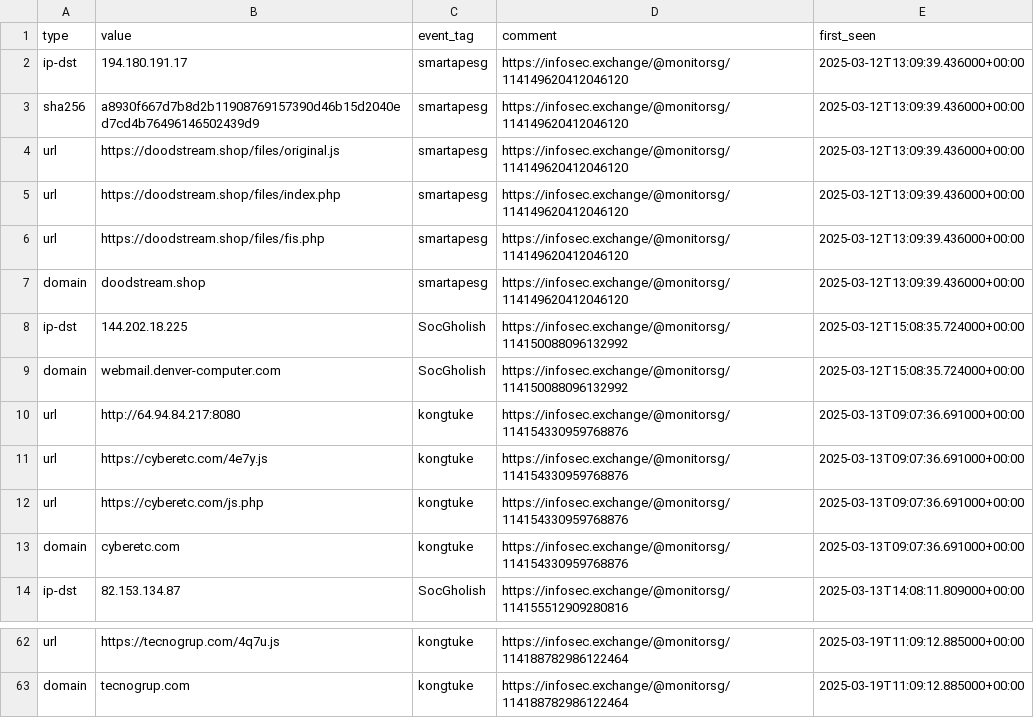
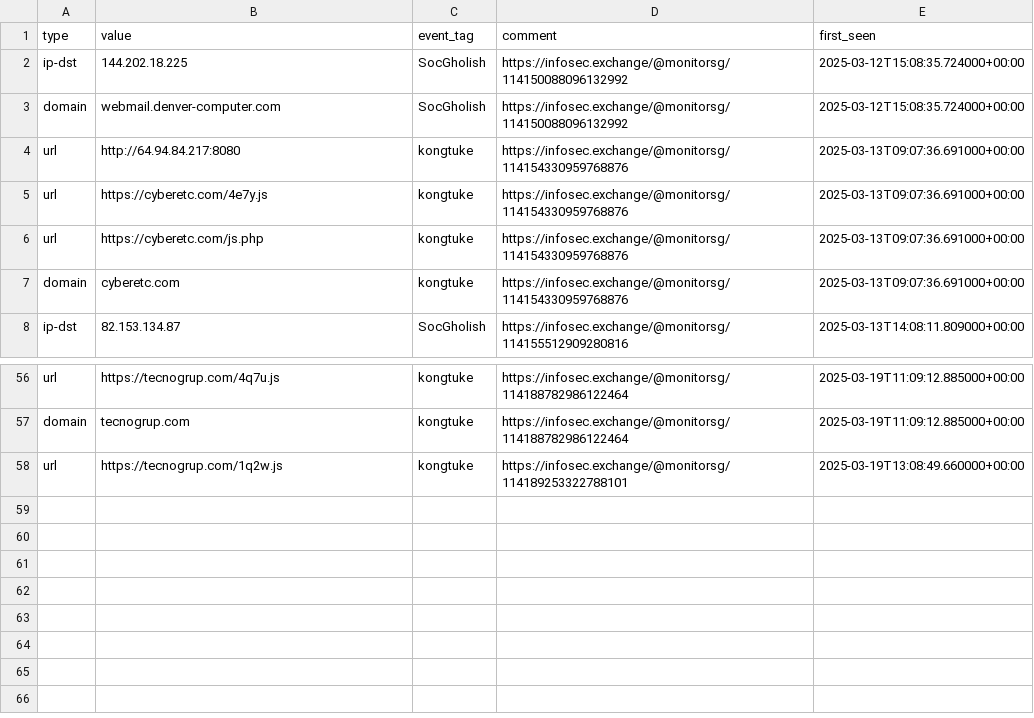
Before and after one commit to Gusty-Dusty/compromised_feeds, a CSV file: 7_days/compromised_websites.csv, drawn as a sheet; only a part is shown, gaps mark what is left out.

```diff
--- a/7_days/compromised_websites.csv
+++ b/7_days/compromised_websites.csv
@@ -1,8 +1,2 @@
 type,value,event_tag,comment,first_seen
-"ip-dst","194.180.191.17","smartapesg","https://infosec.exchange/@monitorsg/114149620412046120","2025-03-12T13:09:39.436000+00:00"
-"sha256","a8930f667d7b8d2b11908769157390d46b15d2040ed7cd4b76496146502439d9","smartapesg","https://infosec.exchange/@monitorsg/114149620412046120","2025-03-12T13:09:39.436000+00:00"
-"url","https://doodstream.shop/files/original.js","smartapesg","https://infosec.exchange/@monitorsg/114149620412046120","2025-03-12T13:09:39.436000+00:00"
-"url","https://doodstream.shop/files/index.php","smartapesg","https://infosec.exchange/@monitorsg/114149620412046120","2025-03-12T13:09:39.436000+00:00"
-"url","https://doodstream.shop/files/fis.php","smartapesg","https://infosec.exchange/@monitorsg/114149620412046120","2025-03-12T13:09:39.436000+00:00"
-"domain","doodstream.shop","smartapesg","https://infosec.exchange/@monitorsg/114149620412046120","2025-03-12T13:09:39.436000+00:00"
 "ip-dst","144.202.18.225","SocGholish","https://infosec.exchange/@monitorsg/114150088096132992","2025-03-12T15:08:35.724000+00:00"
@@ -63 +57,2 @@ type,value,event_tag,comment,first_seen
 "domain","tecnogrup.com","kongtuke","https://infosec.exchange/@monitorsg/114188782986122464","2025-03-19T11:09:12.885000+00:00"
+"url","https://tecnogrup.com/1q2w.js","kongtuke","https://infosec.exchange/@monitorsg/114189253322788101","2025-03-19T13:08:49.660000+00:00"
```
Also changed, not shown: 30_days/compromised_websites.csv, 6 other files.
